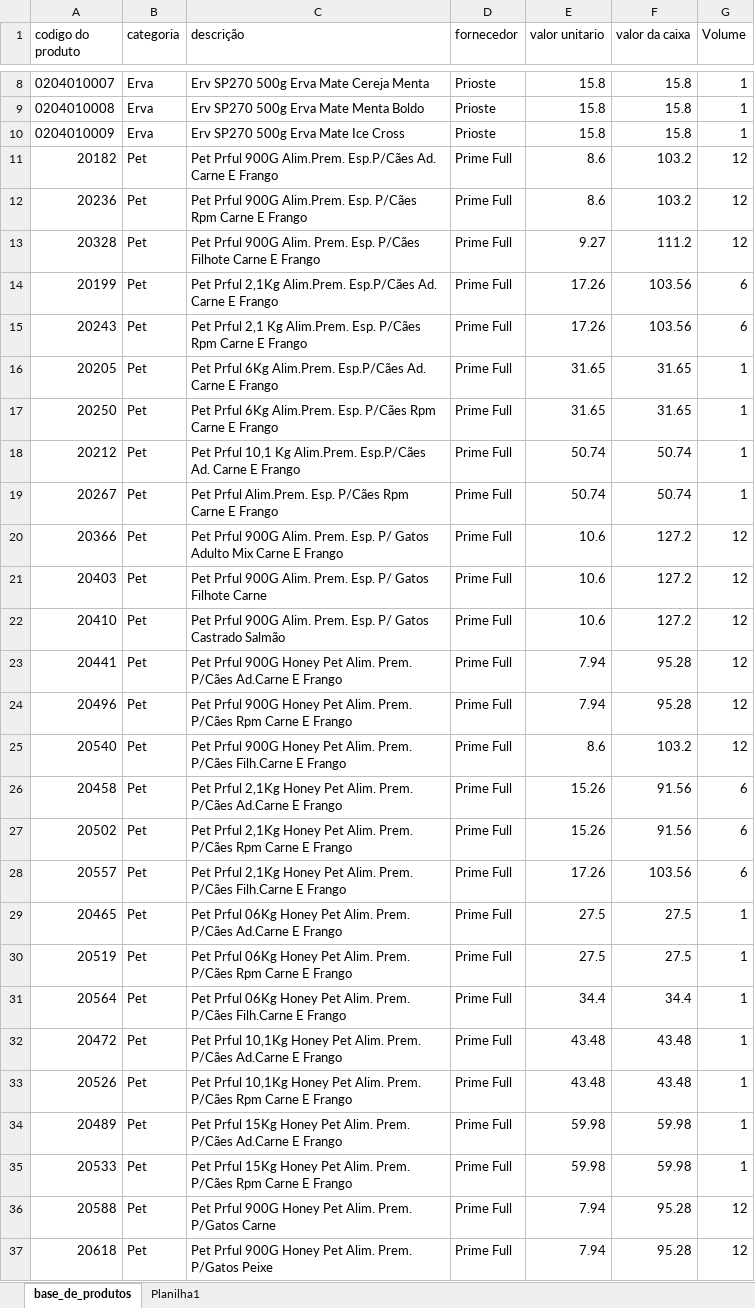
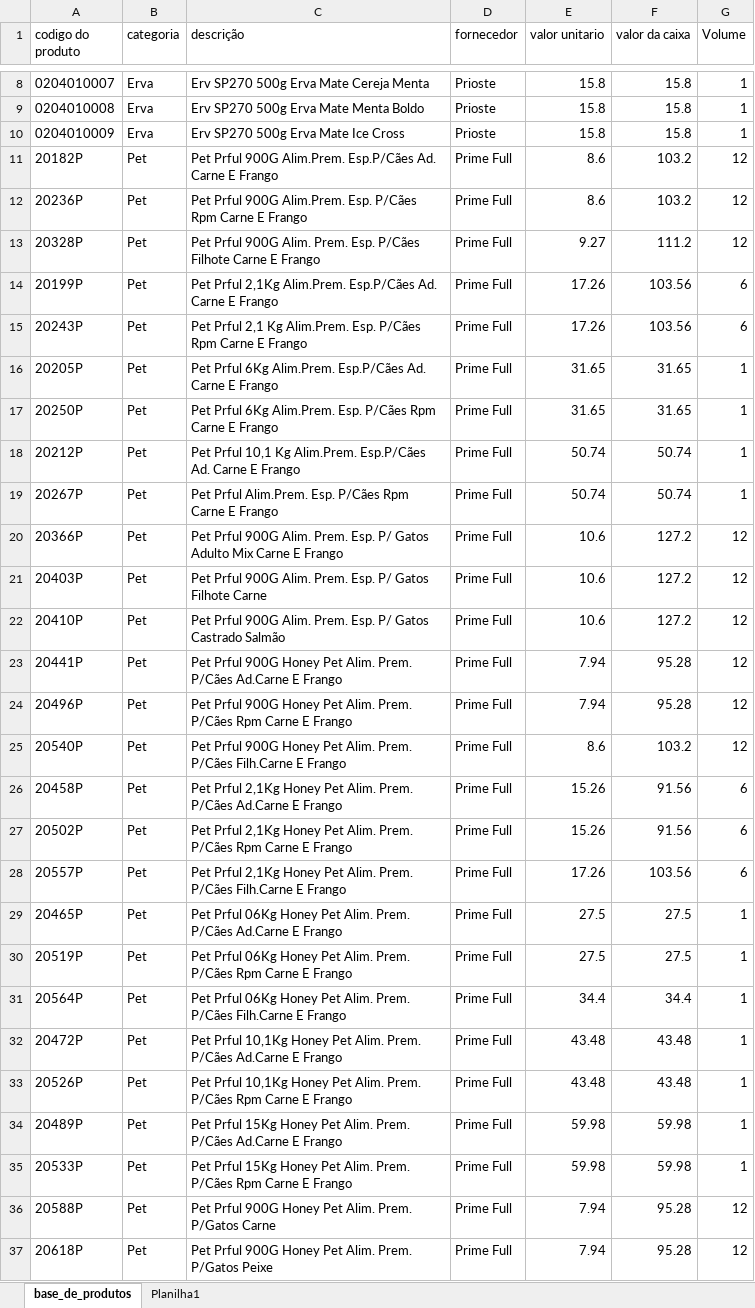
Before and after one commit to PBWebdesignerPP/bsbox, an Excel workbook: base_de_produtos.xlsx, sheet base_de_produtos, drawn as a sheet; only a part is shown, gaps mark what is left out; values as stored, in another font and other column widths than the file's, no borders; the diff covers the shown part only; the diff names each change by its address in the sheet, - before the commit and + after, or states it on an @@ line.

```diff
--- a/base_de_produtos.xlsx (sheet base_de_produtos)
+++ b/base_de_produtos.xlsx (sheet base_de_produtos)
-A11 (codigo do produto): 20182
+A11 (codigo do produto): 20182P
-A12 (codigo do produto): 20236
+A12 (codigo do produto): 20236P
-A13 (codigo do produto): 20328
+A13 (codigo do produto): 20328P
-A14 (codigo do produto): 20199
+A14 (codigo do produto): 20199P
-A15 (codigo do produto): 20243
+A15 (codigo do produto): 20243P
-A16 (codigo do produto): 20205
+A16 (codigo do produto): 20205P
-A17 (codigo do produto): 20250
+A17 (codigo do produto): 20250P
-A18 (codigo do produto): 20212
+A18 (codigo do produto): 20212P
-A19 (codigo do produto): 20267
+A19 (codigo do produto): 20267P
-A20 (codigo do produto): 20366
+A20 (codigo do produto): 20366P
-A21 (codigo do produto): 20403
+A21 (codigo do produto): 20403P
-A22 (codigo do produto): 20410
+A22 (codigo do produto): 20410P
-A23 (codigo do produto): 20441
+A23 (codigo do produto): 20441P
-A24 (codigo do produto): 20496
+A24 (codigo do produto): 20496P
-A25 (codigo do produto): 20540
+A25 (codigo do produto): 20540P
-A26 (codigo do produto): 20458
+A26 (codigo do produto): 20458P
-A27 (codigo do produto): 20502
+A27 (codigo do produto): 20502P
-A28 (codigo do produto): 20557
+A28 (codigo do produto): 20557P
-A29 (codigo do produto): 20465
+A29 (codigo do produto): 20465P
-A30 (codigo do produto): 20519
+A30 (codigo do produto): 20519P
-A31 (codigo do produto): 20564
+A31 (codigo do produto): 20564P
-A32 (codigo do produto): 20472
+A32 (codigo do produto): 20472P
-A33 (codigo do produto): 20526
+A33 (codigo do produto): 20526P
-A34 (codigo do produto): 20489
+A34 (codigo do produto): 20489P
-A35 (codigo do produto): 20533
+A35 (codigo do produto): 20533P
-A36 (codigo do produto): 20588
+A36 (codigo do produto): 20588P
-A37 (codigo do produto): 20618
+A37 (codigo do produto): 20618P
```
Also changed, not shown: 79 edited cells and cell formats elsewhere in this sheet, 1 other file.
